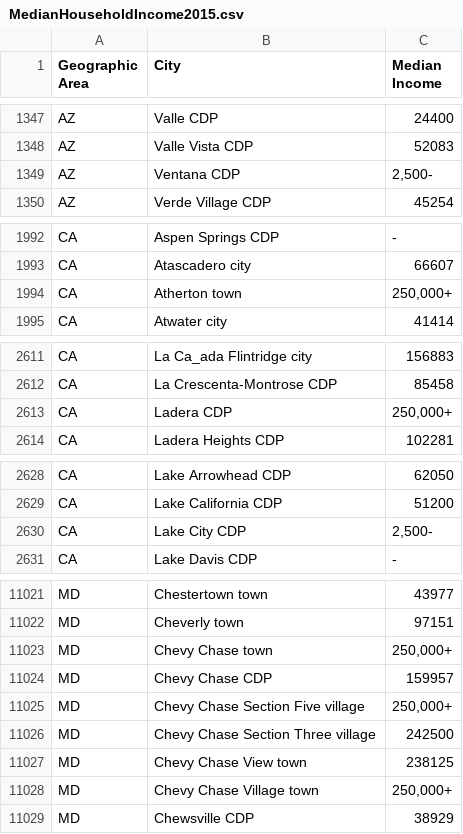
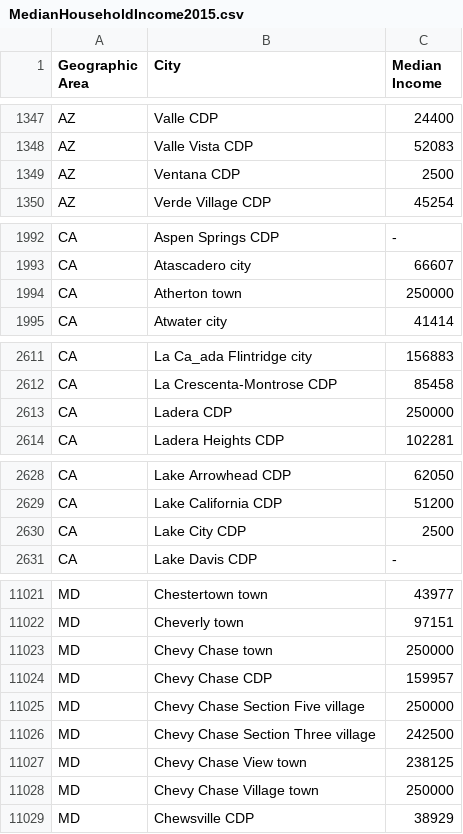
Before and after one commit to zollodavide/BigDataP2-DataAnalytics, a CSV file: src/main/resources/MedianHouseholdIncome2015.csv, drawn as a sheet; only a part is shown, gaps mark what is left out; the diff covers the shown part only; the diff names each change by its address in the sheet, - before the commit and + after, or states it on an @@ line.

Commit message:
Analisi del dataset: Trovate discrepanze nel dataset. Risultati scritti in file task. Modificata tabella Income.

```diff
--- a/src/main/resources/MedianHouseholdIncome2015.csv
+++ b/src/main/resources/MedianHouseholdIncome2015.csv
-C1349 (Median Income): 2,500-
+C1349 (Median Income): 2500
-C1994 (Median Income): 250,000+
+C1994 (Median Income): 250000
-C2613 (Median Income): 250,000+
+C2613 (Median Income): 250000
-C2630 (Median Income): 2,500-
+C2630 (Median Income): 2500
-C11023 (Median Income): 250,000+
+C11023 (Median Income): 250000
-C11025 (Median Income): 250,000+
+C11025 (Median Income): 250000
-C11028 (Median Income): 250,000+
+C11028 (Median Income): 250000
```
Also changed, not shown: 27 edited cells elsewhere in this file, target/classes/MedianHouseholdIncome2015.csv, 1 other file.
